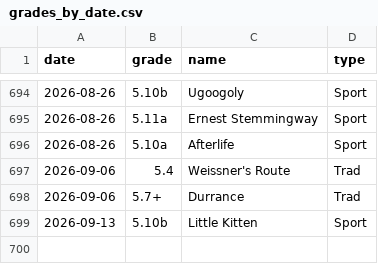
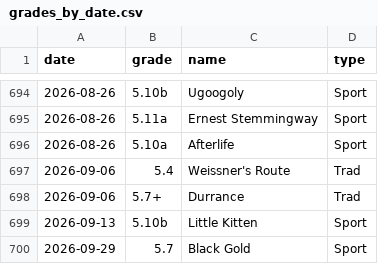
Before and after one commit to achiquit/ticks-db, a CSV file: data/grades_by_date.csv, drawn as a sheet; only a part is shown, gaps mark what is left out.

```diff
--- a/data/grades_by_date.csv
+++ b/data/grades_by_date.csv
@@ -699 +699,2 @@ date,grade,name,type
 2026-09-13,5.10b,"Little Kitten",Sport
+2026-09-29,5.7,"Black Gold",Sport
```
Also changed, not shown: data/climb-locs-heat.csv, data/climb-locs.csv, 7 other files.
